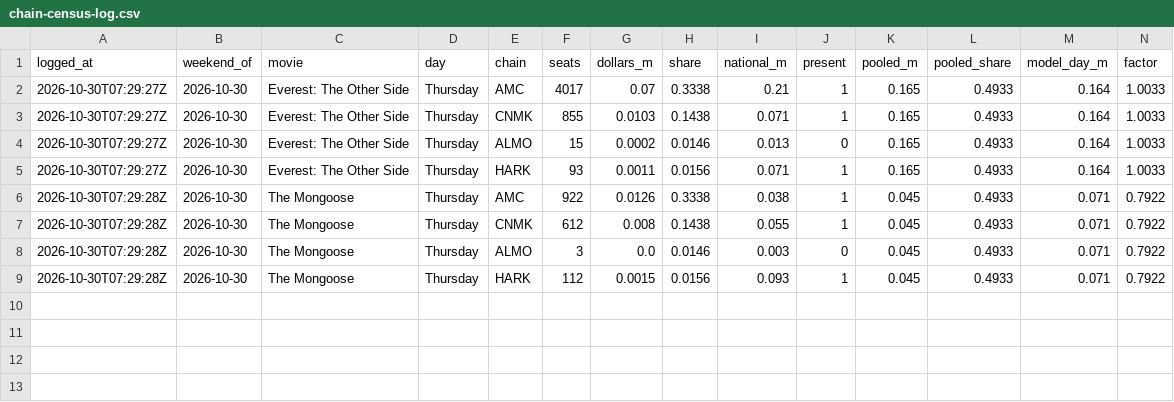
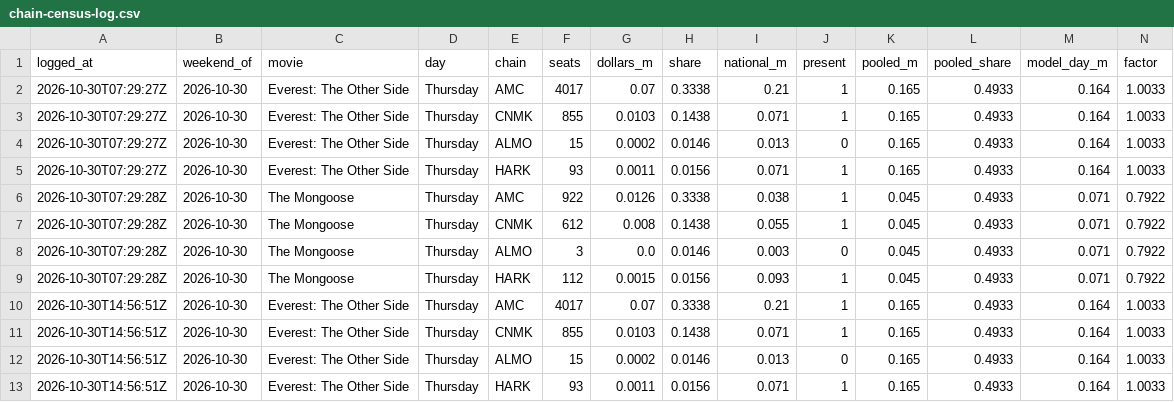
Before and after one commit to arnauddg27-svg/Theatres, a CSV file: box-office-tracker/data/chain-census-log.csv, drawn as a sheet; only a part is shown; rows hold the shown columns only; the diff names each change by its address in the sheet, - before the commit and + after, or states it on an @@ line.

```diff
--- a/box-office-tracker/data/chain-census-log.csv
+++ b/box-office-tracker/data/chain-census-log.csv
+row 10: 2026-10-30T14:56:51Z | 2026-10-30 | Everest: The Other Side | Thursday | AMC | 4017 | 0.07 | 0.3338 | 0.21 | 1 | 0.165 | 0.4933 | 0.164 | 1.0033
+row 11: 2026-10-30T14:56:51Z | 2026-10-30 | Everest: The Other Side | Thursday | CNMK | 855 | 0.0103 | 0.1438 | 0.071 | 1 | 0.165 | 0.4933 | 0.164 | 1.0033
+row 12: 2026-10-30T14:56:51Z | 2026-10-30 | Everest: The Other Side | Thursday | ALMO | 15 | 0.0002 | 0.0146 | 0.013 | 0 | 0.165 | 0.4933 | 0.164 | 1.0033
+row 13: 2026-10-30T14:56:51Z | 2026-10-30 | Everest: The Other Side | Thursday | HARK | 93 | 0.0011 | 0.0156 | 0.071 | 1 | 0.165 | 0.4933 | 0.164 | 1.0033
```
Also changed, not shown: box-office-tracker/data/polymarket-odds-log.csv, box-office-tracker/data/prediction-log.csv, 6 other files.
